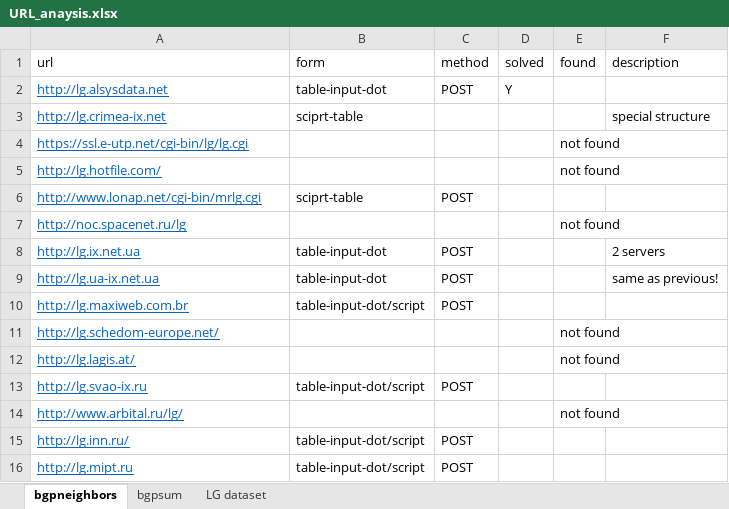
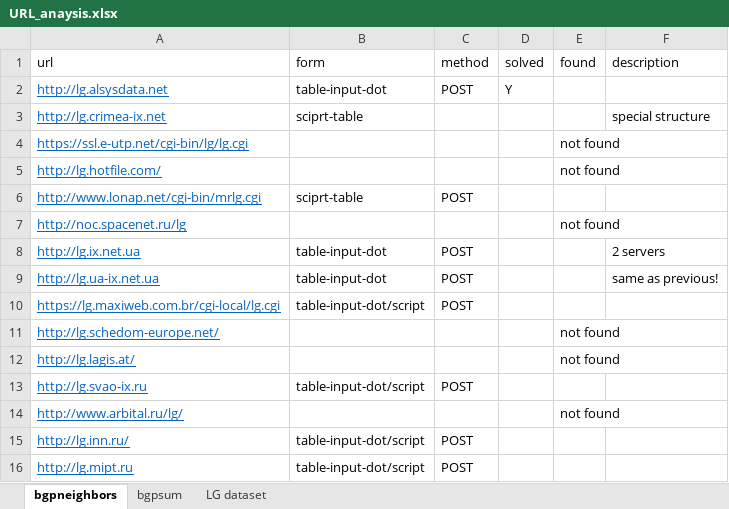
Before and after one commit to anqi-lu/as_topo_scrape, an Excel workbook: data/URL_anaysis.xlsx, sheet bgpneighbors, drawn as a sheet; only a part is shown; values as stored, in another font and other column widths than the file's, no borders; the diff names each change by its address in the sheet, - before the commit and + after, or states it on an @@ line.

```diff
--- a/data/URL_anaysis.xlsx (sheet bgpneighbors)
+++ b/data/URL_anaysis.xlsx (sheet bgpneighbors)
-A10 (url): http://lg.maxiweb.com.br
+A10 (url): https://lg.maxiweb.com.br/cgi-local/lg.cgi
```
Also changed, not shown: 6 other files.
